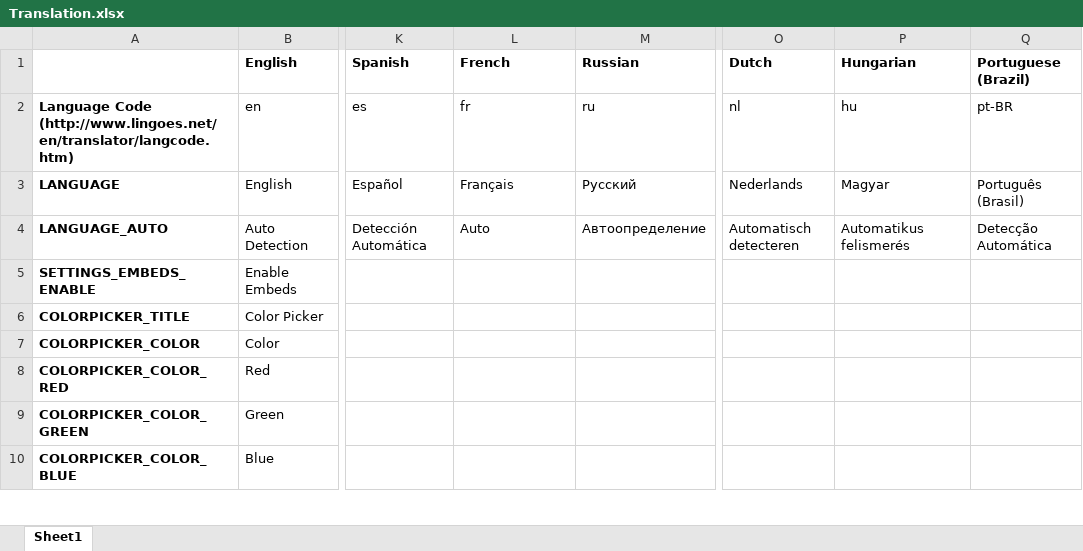
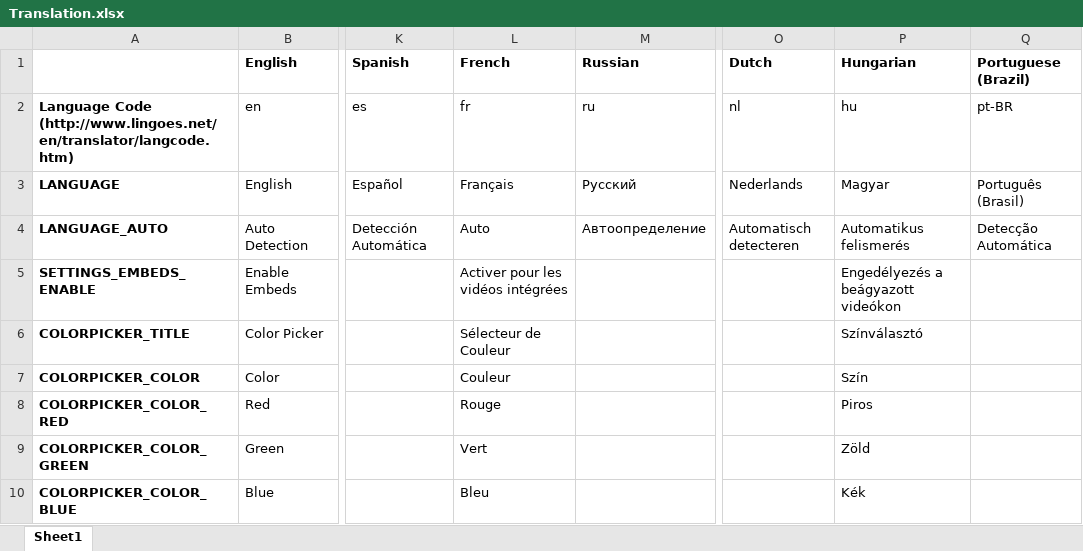
Before and after one commit to YePpHa/YouTubeCenter, an Excel workbook: Translation.xlsx, sheet Sheet1, drawn as a sheet; only a part is shown, gaps mark what is left out; values as stored, in another font and other column widths than the file's, no borders; conditional formats not drawn; the diff covers the shown part only; the diff names each change by its address in the sheet, - before the commit and + after, or states it on an @@ line.

Commit message:
Update translations. Preparations for new release.

```diff
--- a/Translation.xlsx (sheet Sheet1)
+++ b/Translation.xlsx (sheet Sheet1)
-L5 (French): (empty)
+L5 (French): Activer pour les vidéos intégrées
-P5 (Hungarian): (empty)
+P5 (Hungarian): Engedélyezés a beágyazott videókon
-L6 (French): (empty)
+L6 (French): Sélecteur de Couleur
-P6 (Hungarian): (empty)
+P6 (Hungarian): Színválasztó
-L7 (French): (empty)
+L7 (French): Couleur
-P7 (Hungarian): (empty)
+P7 (Hungarian): Szín
-L8 (French): (empty)
+L8 (French): Rouge
-P8 (Hungarian): (empty)
+P8 (Hungarian): Piros
-L9 (French): (empty)
+L9 (French): Vert
-P9 (Hungarian): (empty)
+P9 (Hungarian): Zöld
-L10 (French): (empty)
+L10 (French): Bleu
-P10 (Hungarian): (empty)
+P10 (Hungarian): Kék
```
Also changed, not shown: 14 edited cells elsewhere in this sheet, 3 other files.
